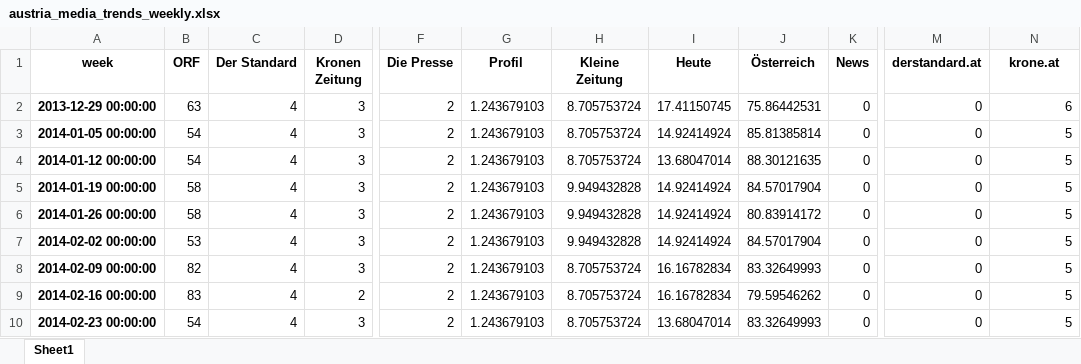
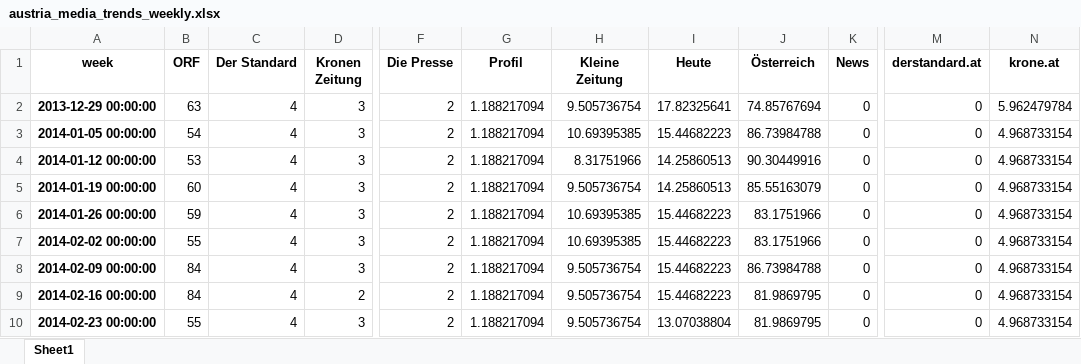
Before and after one commit to DataandAIReseach/LabelFusion, an Excel workbook: Dataset_Descriptives/austria_media_trends_weekly.xlsx, sheet Sheet1, drawn as a sheet; only a part is shown, gaps mark what is left out; values as stored, in another font and other column widths than the file's, no borders; the diff covers the shown part only; the diff names each change by its address in the sheet, - before the commit and + after, or states it on an @@ line.

```diff
--- a/Dataset_Descriptives/austria_media_trends_weekly.xlsx (sheet Sheet1)
+++ b/Dataset_Descriptives/austria_media_trends_weekly.xlsx (sheet Sheet1)
-G2:G10 (Profil): 1.243679103
+G2:G10 (Profil): 1.188217094
-H2 (Kleine Zeitung): 8.705753724
+H2 (Kleine Zeitung): 9.505736754
-I2 (Heute): 17.41150745
+I2 (Heute): 17.82325641
-J2 (Österreich): 75.86442531
+J2 (Österreich): 74.85767694
-N2 (krone.at): 6
+N2 (krone.at): 5.962479784
-H3 (Kleine Zeitung): 8.705753724
+H3 (Kleine Zeitung): 10.69395385
-I3 (Heute): 14.92414924
+I3 (Heute): 15.44682223
-J3 (Österreich): 85.81385814
+J3 (Österreich): 86.73984788
-N3:N10 (krone.at): 5
+N3:N10 (krone.at): 4.968733154
-B4 (ORF): 54
+B4 (ORF): 53
-H4 (Kleine Zeitung): 8.705753724
+H4 (Kleine Zeitung): 8.31751966
-I4 (Heute): 13.68047014
+I4 (Heute): 14.25860513
-J4 (Österreich): 88.30121635
+J4 (Österreich): 90.30449916
-B5 (ORF): 58
+B5 (ORF): 60
-H5 (Kleine Zeitung): 9.949432828
+H5 (Kleine Zeitung): 9.505736754
-I5 (Heute): 14.92414924
+I5 (Heute): 14.25860513
-J5 (Österreich): 84.57017904
+J5 (Österreich): 85.55163079
-B6 (ORF): 58
+B6 (ORF): 59
-H6:H7 (Kleine Zeitung): 9.949432828
+H6:H7 (Kleine Zeitung): 10.69395385
-I6:I7 (Heute): 14.92414924
+I6:I7 (Heute): 15.44682223
-J6 (Österreich): 80.83914172
+J6 (Österreich): 83.1751966
-B7 (ORF): 53
+B7 (ORF): 55
-J7 (Österreich): 84.57017904
+J7 (Österreich): 83.1751966
-B8 (ORF): 82
+B8 (ORF): 84
-H8:H10 (Kleine Zeitung): 8.705753724
+H8:H10 (Kleine Zeitung): 9.505736754
-I8:I9 (Heute): 16.16782834
+I8:I9 (Heute): 15.44682223
-J8 (Österreich): 83.32649993
+J8 (Österreich): 86.73984788
-B9 (ORF): 83
+B9 (ORF): 84
-J9 (Österreich): 79.59546262
+J9 (Österreich): 81.9869795
-B10 (ORF): 54
+B10 (ORF): 55
-I10 (Heute): 13.68047014
+I10 (Heute): 13.07038804
-J10 (Österreich): 83.32649993
+J10 (Österreich): 81.9869795
```
Also changed, not shown: 868 edited cells elsewhere in this sheet, Dataset_Descriptives/austria_polls.xlsx, 10 other files.
